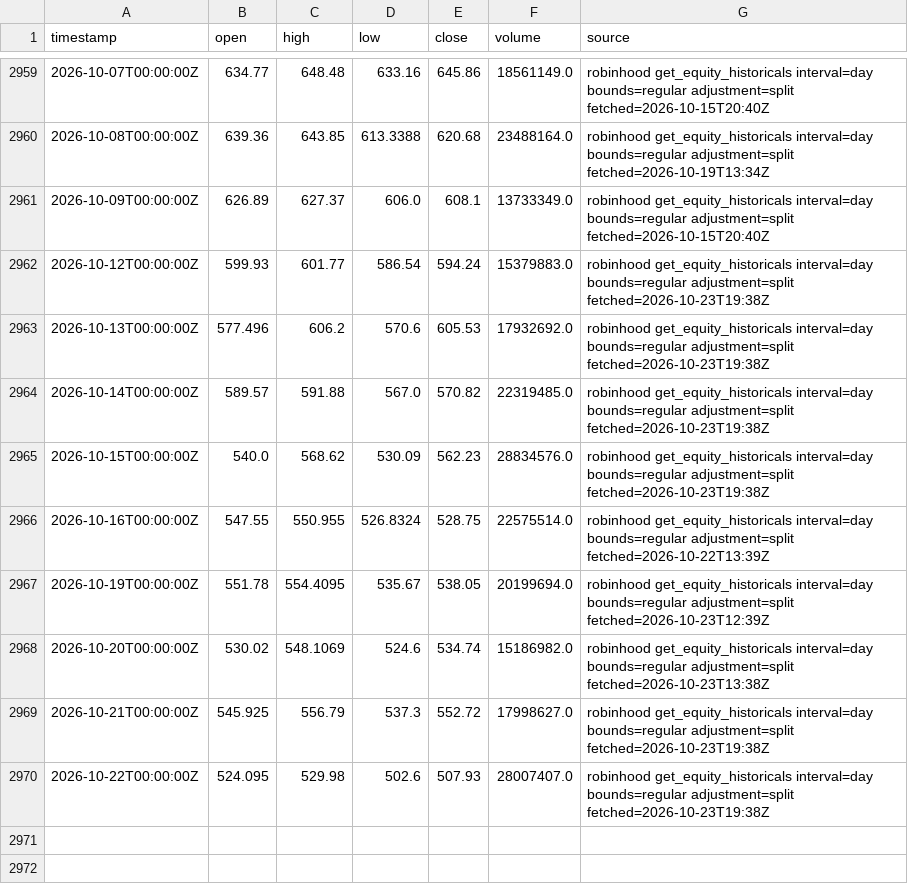
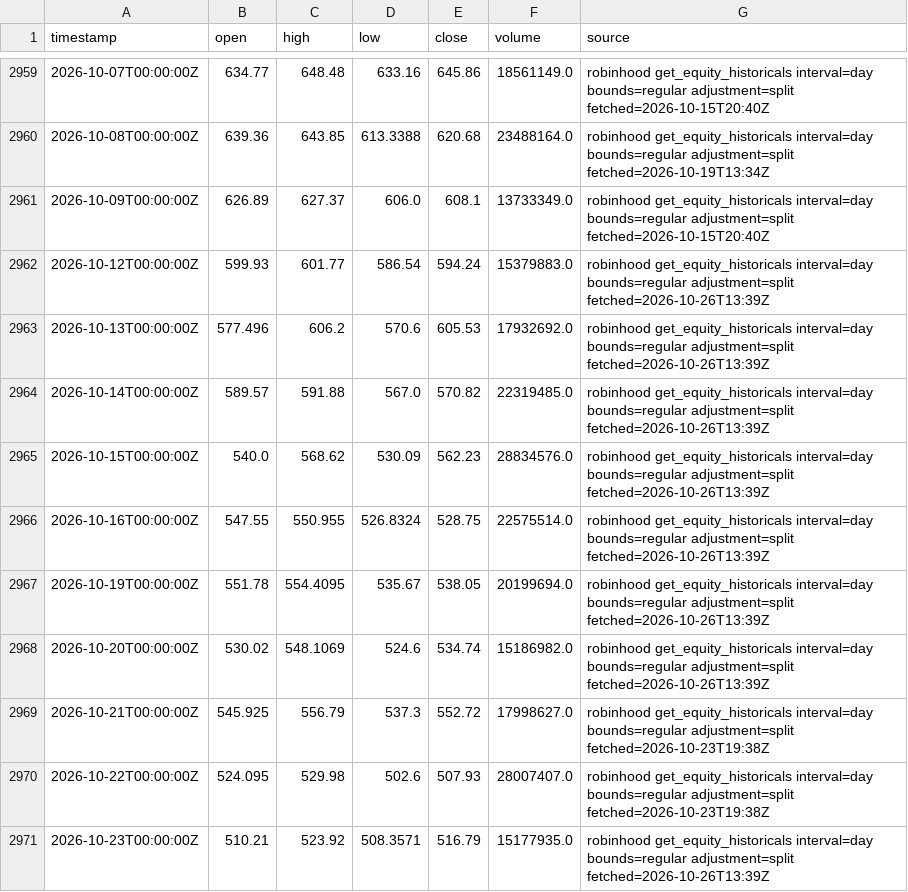
Before and after one commit to ashleyymcquestion/claude-trade, a CSV file: data/bars/AMD.csv, drawn as a sheet; only a part is shown, gaps mark what is left out.

```diff
--- a/data/bars/AMD.csv
+++ b/data/bars/AMD.csv
@@ -2961,10 +2961,11 @@ timestamp,open,high,low,close,volume,source
 2026-10-09T00:00:00Z,626.89,627.37,606.0,608.1,13733349.0,robinhood get_equity_historicals interval=day bounds=regular adjustment=split fetched=2026-10-15T20:40Z
-2026-10-12T00:00:00Z,599.93,601.77,586.54,594.24,15379883.0,robinhood get_equity_historicals interval=day bounds=regular adjustment=split fetched=2026-10-23T19:38Z
-2026-10-13T00:00:00Z,577.496,606.2,570.6,605.53,17932692.0,robinhood get_equity_historicals interval=day bounds=regular adjustment=split fetched=2026-10-23T19:38Z
-2026-10-14T00:00:00Z,589.57,591.88,567.0,570.82,22319485.0,robinhood get_equity_historicals interval=day bounds=regular adjustment=split fetched=2026-10-23T19:38Z
-2026-10-15T00:00:00Z,540.0,568.62,530.09,562.23,28834576.0,robinhood get_equity_historicals interval=day bounds=regular adjustment=split fetched=2026-10-23T19:38Z
-2026-10-16T00:00:00Z,547.55,550.955,526.8324,528.75,22575514.0,robinhood get_equity_historicals interval=day bounds=regular adjustment=split fetched=2026-10-22T13:39Z
-2026-10-19T00:00:00Z,551.78,554.4095,535.67,538.05,20199694.0,robinhood get_equity_historicals interval=day bounds=regular adjustment=split fetched=2026-10-23T12:39Z
-2026-10-20T00:00:00Z,530.02,548.1069,524.6,534.74,15186982.0,robinhood get_equity_historicals interval=day bounds=regular adjustment=split fetched=2026-10-23T13:38Z
+2026-10-12T00:00:00Z,599.93,601.77,586.54,594.24,15379883.0,robinhood get_equity_historicals interval=day bounds=regular adjustment=split fetched=2026-10-26T13:39Z
+2026-10-13T00:00:00Z,577.496,606.2,570.6,605.53,17932692.0,robinhood get_equity_historicals interval=day bounds=regular adjustment=split fetched=2026-10-26T13:39Z
+2026-10-14T00:00:00Z,589.57,591.88,567.0,570.82,22319485.0,robinhood get_equity_historicals interval=day bounds=regular adjustment=split fetched=2026-10-26T13:39Z
+2026-10-15T00:00:00Z,540.0,568.62,530.09,562.23,28834576.0,robinhood get_equity_historicals interval=day bounds=regular adjustment=split fetched=2026-10-26T13:39Z
+2026-10-16T00:00:00Z,547.55,550.955,526.8324,528.75,22575514.0,robinhood get_equity_historicals interval=day bounds=regular adjustment=split fetched=2026-10-26T13:39Z
+2026-10-19T00:00:00Z,551.78,554.4095,535.67,538.05,20199694.0,robinhood get_equity_historicals interval=day bounds=regular adjustment=split fetched=2026-10-26T13:39Z
+2026-10-20T00:00:00Z,530.02,548.1069,524.6,534.74,15186982.0,robinhood get_equity_historicals interval=day bounds=regular adjustment=split fetched=2026-10-26T13:39Z
 2026-10-21T00:00:00Z,545.925,556.79,537.3,552.72,17998627.0,robinhood get_equity_historicals interval=day bounds=regular adjustment=split fetched=2026-10-23T19:38Z
 2026-10-22T00:00:00Z,524.095,529.98,502.6,507.93,28007407.0,robinhood get_equity_historicals interval=day bounds=regular adjustment=split fetched=2026-10-23T19:38Z
+2026-10-23T00:00:00Z,510.21,523.92,508.3571,516.79,15177935.0,robinhood get_equity_historicals interval=day bounds=regular adjustment=split fetched=2026-10-26T13:39Z
```
Also changed, not shown: data/bars/NVDA.csv, data/bars/PLTR.csv, 5 other files.
